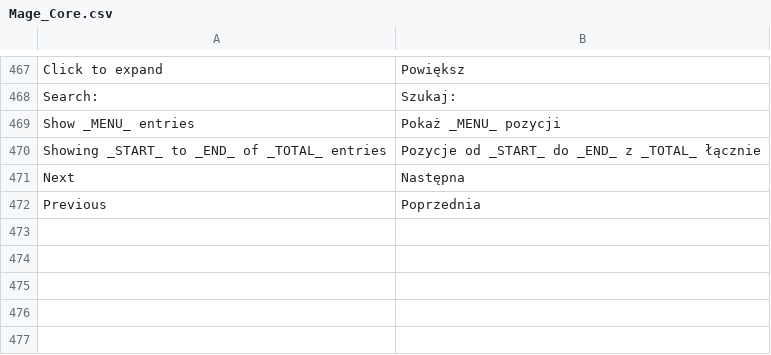
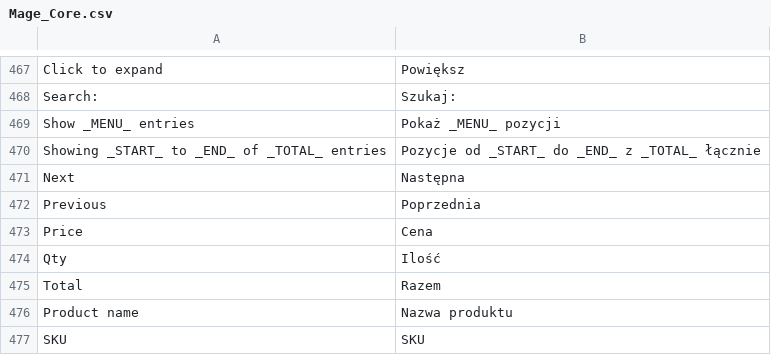
Before and after one commit to kbkc/mg19reforma.top, a CSV file: app/locale/pl_PL/Mage_Core.csv, drawn as a sheet; only a part is shown, gaps mark what is left out; the diff names each change by its address in the sheet, - before the commit and + after, or states it on an @@ line.

Commit message:
zadanie 1 tłumaczenie szybkie zamówienia

```diff
--- a/app/locale/pl_PL/Mage_Core.csv
+++ b/app/locale/pl_PL/Mage_Core.csv
+row 473: Price | Cena
+row 474: Qty | Ilość
+row 475: Total | Razem
+row 476: Product name | Nazwa produktu
+row 477: SKU | SKU
```
